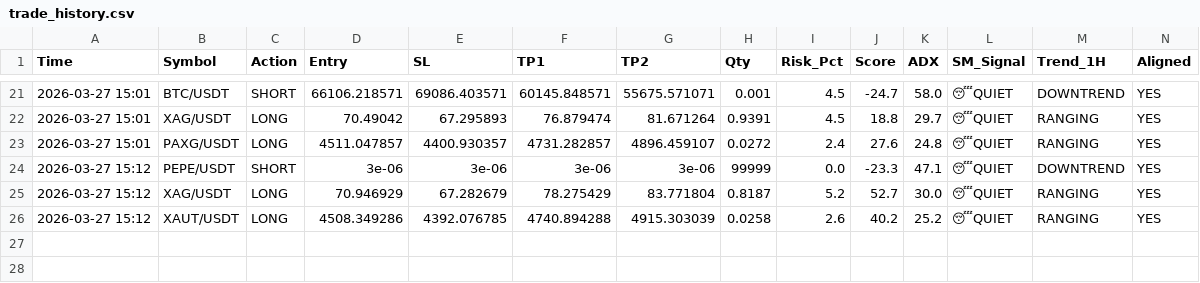
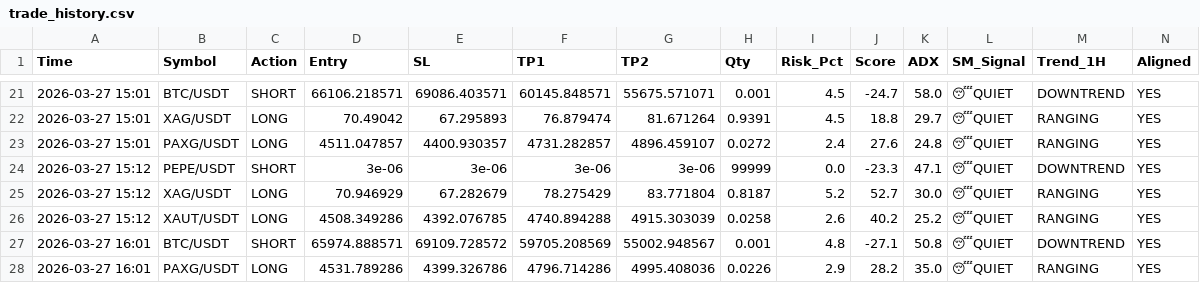
Before and after one commit to alifhawari-dotcom/crypto-ai-agent, a CSV file: trade_history.csv, drawn as a sheet; only a part is shown, gaps mark what is left out; rows hold the shown columns only; the diff names each change by its address in the sheet, - before the commit and + after, or states it on an @@ line.

Commit message:
Update trade history [skip ci]

```diff
--- a/trade_history.csv
+++ b/trade_history.csv
+row 27: 2026-03-27 16:01 | BTC/USDT | SHORT | 65974.888571 | 69109.728572 | 59705.208569 | 55002.948567 | 0.001 | 4.8 | -27.1 | 50.8 | 😴QUIET | DOWNTREND | YES
+row 28: 2026-03-27 16:01 | PAXG/USDT | LONG | 4531.789286 | 4399.326786 | 4796.714286 | 4995.408036 | 0.0226 | 2.9 | 28.2 | 35.0 | 😴QUIET | RANGING | YES
```
